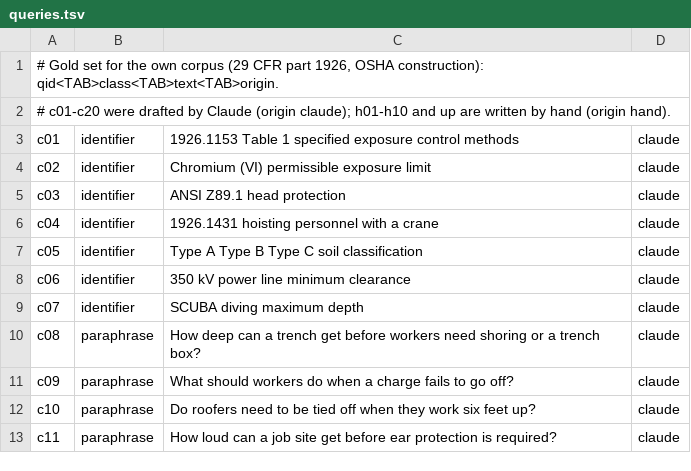
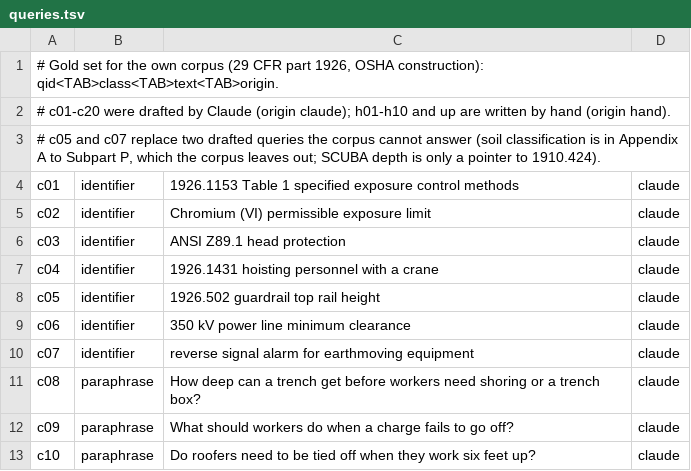
Before and after one commit to evanbaker315/p2-rag-system, a TSV file: eval/own/queries.tsv, drawn as a sheet; only a part is shown; the shorter side is filled out with more unchanged rows.

```diff
--- a/eval/own/queries.tsv
+++ b/eval/own/queries.tsv
@@ -2,2 +2,3 @@
 # c01-c20 were drafted by Claude (origin claude); h01-h10 and up are written by hand (origin hand).
+# c05 and c07 replace two drafted queries the corpus cannot answer (soil classification is in Appendix A to Subpart P, which the corpus leaves out; SCUBA depth is only a pointer to 1910.424).
 c01	identifier	1926.1153 Table 1 specified exposure control methods	claude
@@ -6,5 +7,5 @@ c03	identifier	ANSI Z89.1 head protection	claude
 c04	identifier	1926.1431 hoisting personnel with a crane	claude
-c05	identifier	Type A Type B Type C soil classification	claude
+c05	identifier	1926.502 guardrail top rail height	claude
 c06	identifier	350 kV power line minimum clearance	claude
-c07	identifier	SCUBA diving maximum depth	claude
+c07	identifier	reverse signal alarm for earthmoving equipment	claude
 c08	paraphrase	How deep can a trench get before workers need shoring or a trench box?	claude
```
Also changed, not shown: 1 other file.
